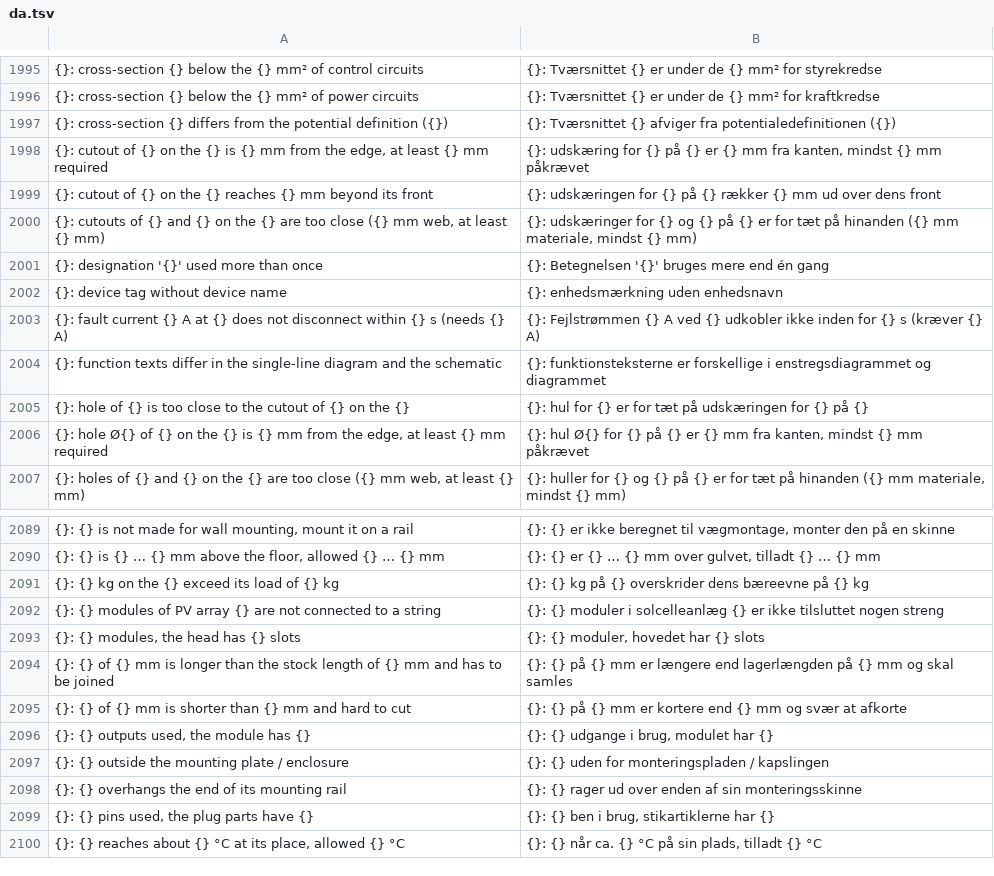
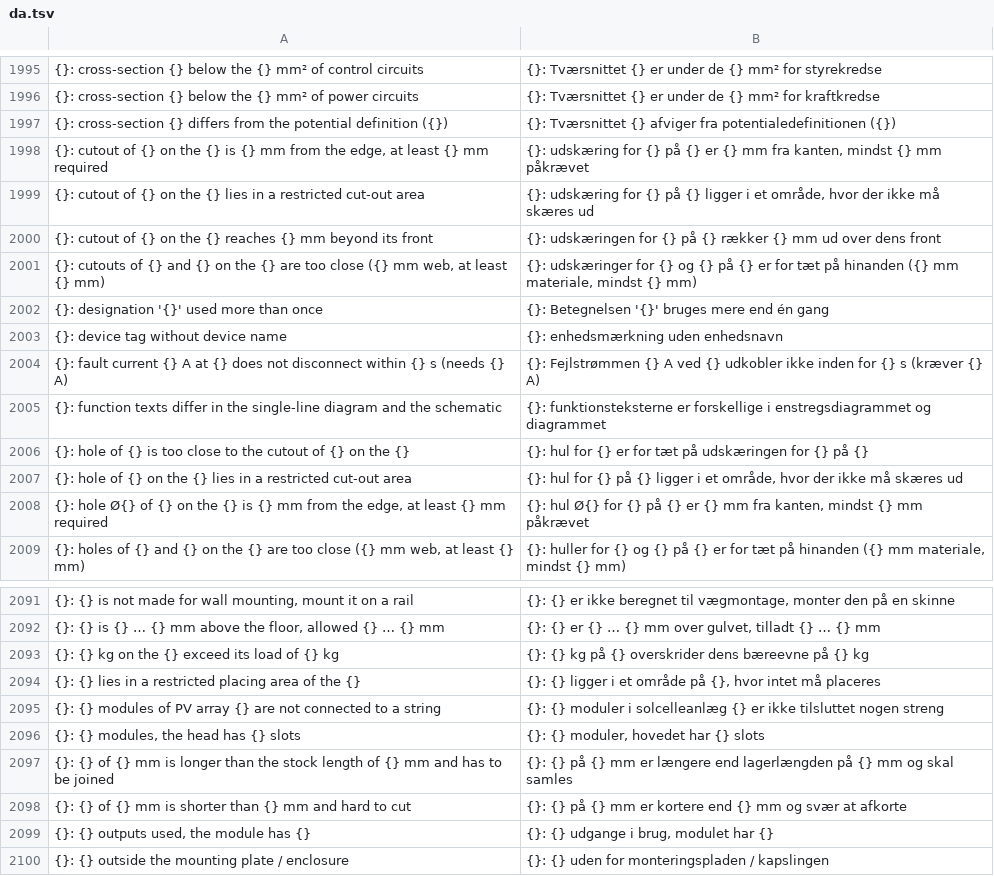
Before and after one commit to nilres/OpenECraft, a TSV file: crates/openecraft-i18n/src/catalog/core/da.tsv, drawn as a sheet; only a part is shown, gaps mark what is left out; the shorter side is filled out with more unchanged rows; the diff names each change by its address in the sheet, - before the commit and + after, or states it on an @@ line.

```diff
--- a/crates/openecraft-i18n/src/catalog/core/da.tsv
+++ b/crates/openecraft-i18n/src/catalog/core/da.tsv
+row 1999: {}: cutout of {} on the {} lies in a restricted cut-out area | {}: udskæring for {} på {} ligger i et område, hvor der ikke må skæres ud
+row 2007: {}: hole of {} on the {} lies in a restricted cut-out area | {}: hul for {} på {} ligger i et område, hvor der ikke må skæres ud
+row 2094: {}: {} lies in a restricted placing area of the {} | {}: {} ligger i et område på {}, hvor intet må placeres
```
Also changed, not shown: crates/openecraft-i18n/src/catalog/core/pl.tsv, crates/openecraft-i18n/src/catalog/core/required.tsv, 43 other files.
